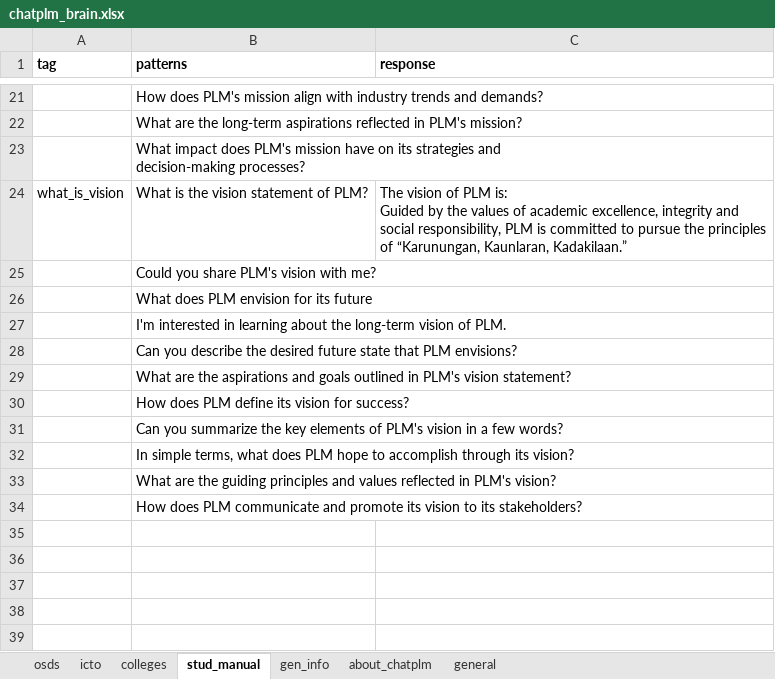
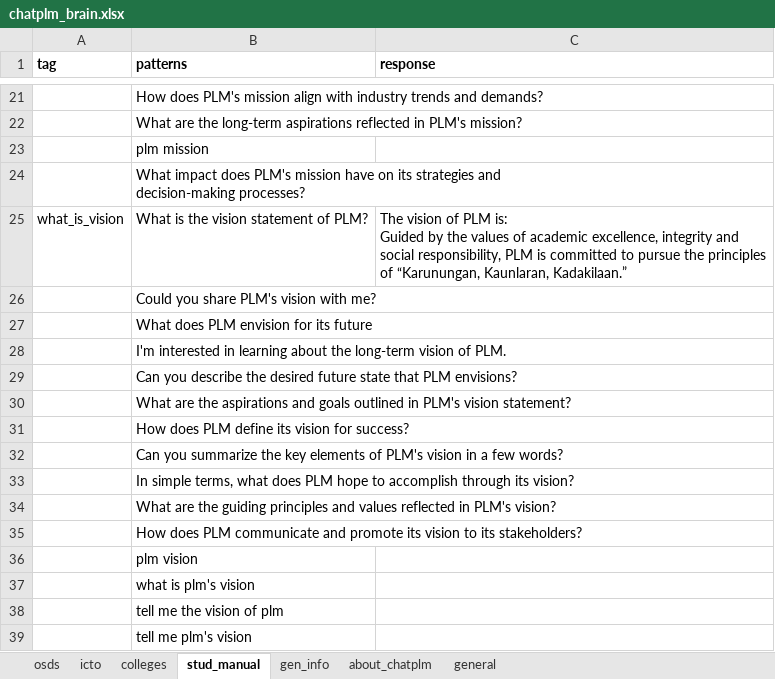
Before and after one commit to amyr11/ChatPLM-API, an Excel workbook: chatplm/data/chatplm_brain.xlsx, sheet stud_manual, drawn as a sheet; only a part is shown, gaps mark what is left out; values as stored, in another font and other column widths than the file's, no borders; the diff names each change by its address in the sheet, - before the commit and + after, or states it on an @@ line.

```diff
--- a/chatplm/data/chatplm_brain.xlsx (sheet stud_manual)
+++ b/chatplm/data/chatplm_brain.xlsx (sheet stud_manual)
+row 23:  | plm mission
+row 36:  | plm vision
+row 37:  | what is plm's vision
+row 38:  | tell me the vision of plm
+row 39:  | tell me plm's vision
```
Also changed, not shown: 7 other files.
